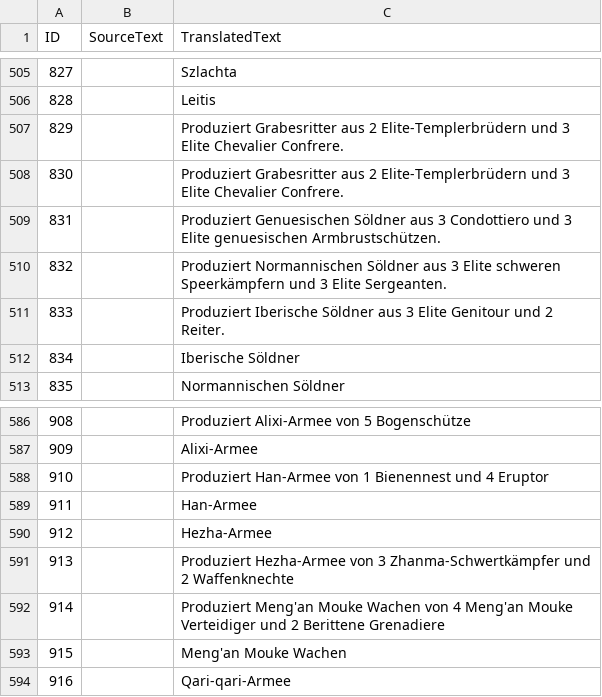
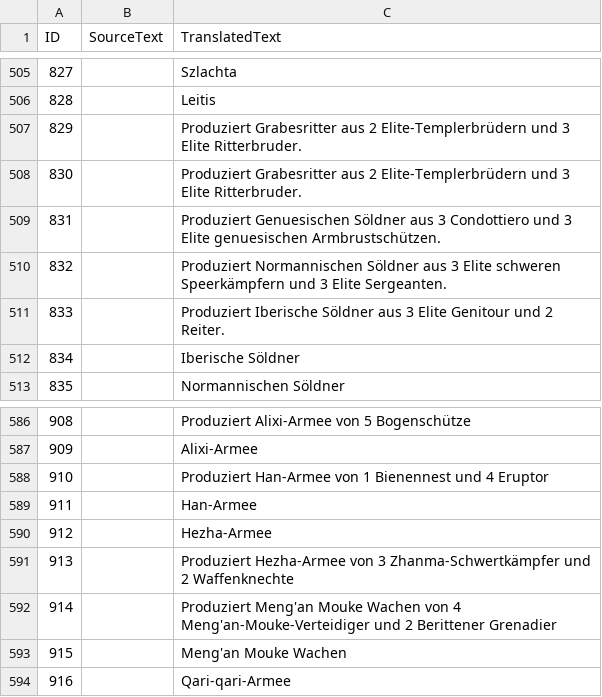
Before and after one commit to Seicing/aoe4legion, a CSV file: assets/locdb/24blastNoB_de.csv, drawn as a sheet; only a part is shown, gaps mark what is left out.

```diff
--- a/assets/locdb/24blastNoB_de.csv
+++ b/assets/locdb/24blastNoB_de.csv
@@ -506,4 +506,4 @@
 828,,Leitis
-829,,Produziert Grabesritter aus 2 Elite-Templerbrüdern und 3 Elite Chevalier Confrere.
-830,,Produziert Grabesritter aus 2 Elite-Templerbrüdern und 3 Elite Chevalier Confrere.
+829,,Produziert Grabesritter aus 2 Elite-Templerbrüdern und 3 Elite Ritterbruder.
+830,,Produziert Grabesritter aus 2 Elite-Templerbrüdern und 3 Elite Ritterbruder.
 831,,Produziert Genuesischen Söldner aus 3 Condottiero und 3 Elite genuesischen Armbrustschützen.
@@ -591,3 +591,3 @@
 913,,Produziert Hezha-Armee von 3 Zhanma-Schwertkämpfer und 2 Waffenknechte
-914,,Produziert Meng'an Mouke Wachen von 4 Meng'an Mouke Verteidiger und 2 Berittene Grenadiere
+914,,Produziert Meng'an Mouke Wachen von 4 Meng'an-Mouke-Verteidiger und 2 Berittener Grenadier
 915,,Meng'an Mouke Wachen
```
Also changed, not shown: assets/locdb/24blastNoB_zh-hant.csv, 6 other files.
